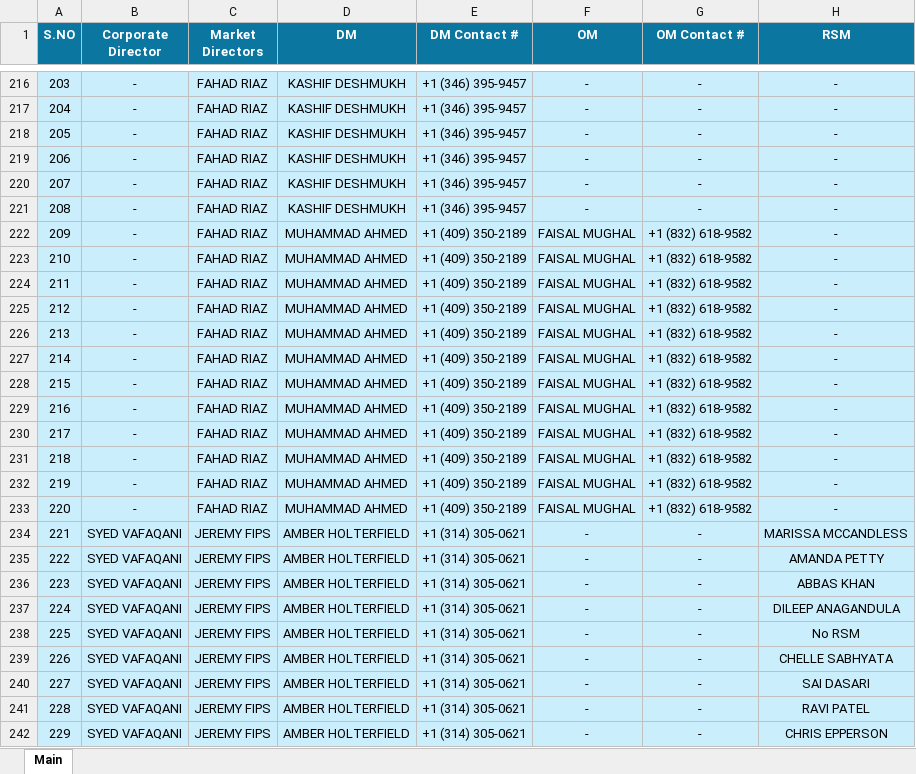
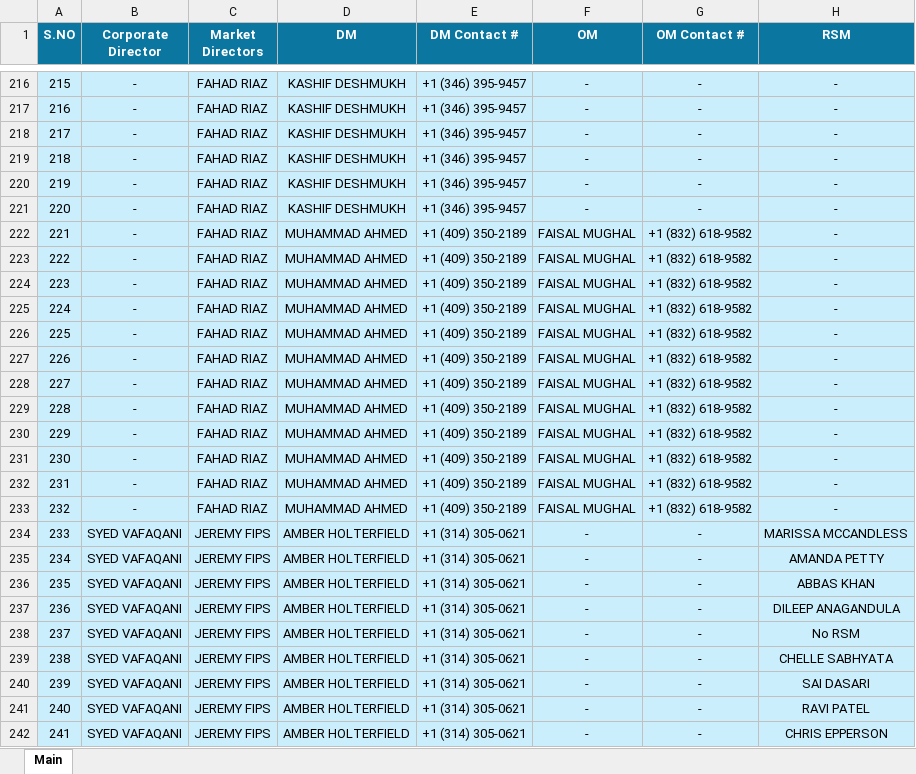
Before and after one commit to MuhammadMahee/CallingTree_Dashboard, an Excel workbook: Calling_Trees/Calling Tree - Aug-25.xlsx, sheet Main, drawn as a sheet; only a part is shown, gaps mark what is left out; values as stored, in another font and other column widths than the file's, no borders; conditional formats not drawn; the diff covers the shown part only; the diff names each change by its address in the sheet, - before the commit and + after, or states it on an @@ line.

Commit message:
All Info of 14 Stores Updated

```diff
--- a/Calling_Trees/Calling Tree - Aug-25.xlsx (sheet Main)
+++ b/Calling_Trees/Calling Tree - Aug-25.xlsx (sheet Main)
-A216 (S.NO): 203
+A216 (S.NO): 215
-A217 (S.NO): 204
+A217 (S.NO): 216
-A218 (S.NO): 205
+A218 (S.NO): 217
-A219 (S.NO): 206
+A219 (S.NO): 218
-A220 (S.NO): 207
+A220 (S.NO): 219
-A221 (S.NO): 208
+A221 (S.NO): 220
-A222 (S.NO): 209
+A222 (S.NO): 221
-A223 (S.NO): 210
+A223 (S.NO): 222
-A224 (S.NO): 211
+A224 (S.NO): 223
-A225 (S.NO): 212
+A225 (S.NO): 224
-A226 (S.NO): 213
+A226 (S.NO): 225
-A227 (S.NO): 214
+A227 (S.NO): 226
-A228 (S.NO): 215
+A228 (S.NO): 227
-A229 (S.NO): 216
+A229 (S.NO): 228
-A230 (S.NO): 217
+A230 (S.NO): 229
-A231 (S.NO): 218
+A231 (S.NO): 230
-A232 (S.NO): 219
+A232 (S.NO): 231
-A233 (S.NO): 220
+A233 (S.NO): 232
-A234 (S.NO): 221
+A234 (S.NO): 233
-A235 (S.NO): 222
+A235 (S.NO): 234
-A236 (S.NO): 223
+A236 (S.NO): 235
-A237 (S.NO): 224
+A237 (S.NO): 236
-A238 (S.NO): 225
+A238 (S.NO): 237
-A239 (S.NO): 226
+A239 (S.NO): 238
-A240 (S.NO): 227
+A240 (S.NO): 239
-A241 (S.NO): 228
+A241 (S.NO): 240
-A242 (S.NO): 229
+A242 (S.NO): 241
```
Also changed, not shown: 12 added rows, 12 removed rows and 29 edited cells elsewhere in this sheet.
